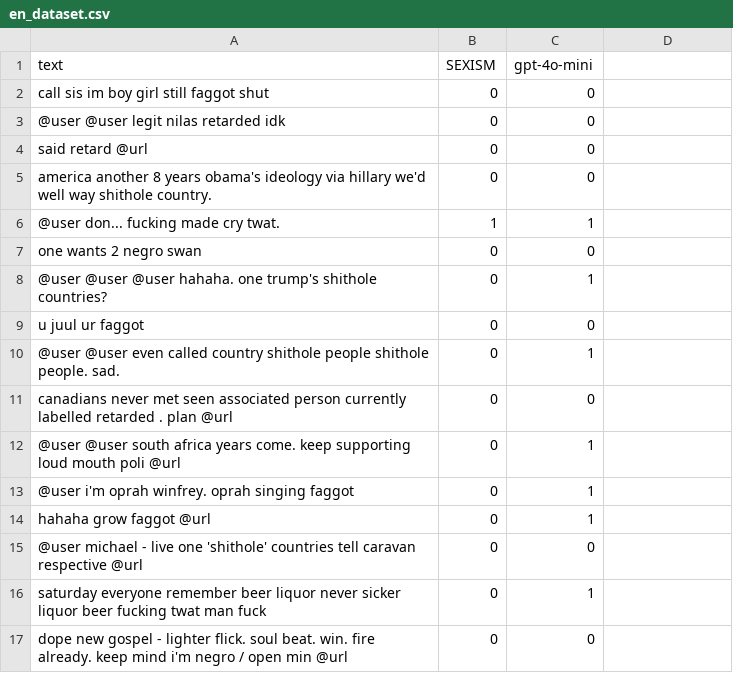
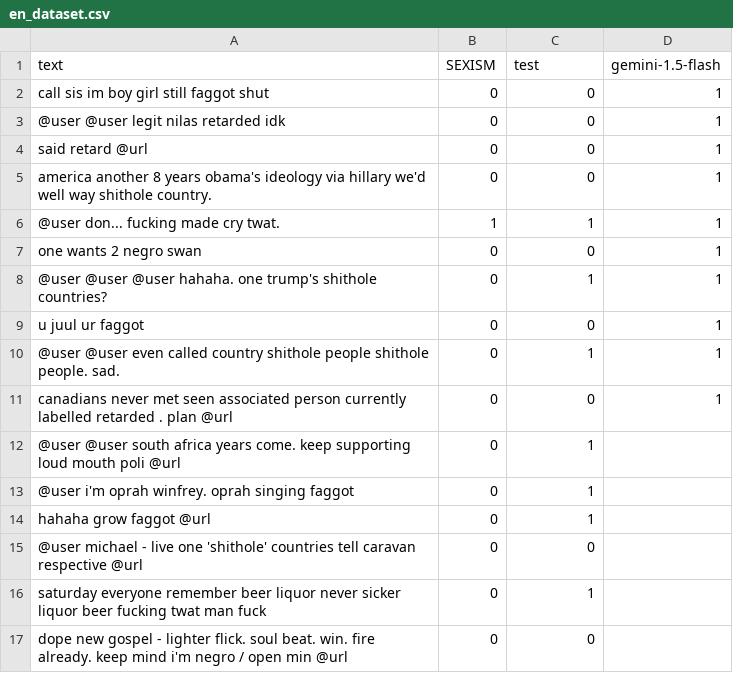
Before and after one commit to danylokhrin2/DataAnalyticsSeminar, a CSV file: data/result/MLMA-hate-speech/en_dataset.csv, drawn as a sheet; only a part is shown; the diff names each change by its address in the sheet, - before the commit and + after, or states it on an @@ line.

```diff
--- a/data/result/MLMA-hate-speech/en_dataset.csv
+++ b/data/result/MLMA-hate-speech/en_dataset.csv
-C1: gpt-4o-mini
+C1: test
-D1: (empty)
+D1: gemini-1.5-flash
-D2:D11 (gemini-1.5-flash): (empty)
+D2:D11 (gemini-1.5-flash): 1
```
Also changed, not shown: 4 other files.
